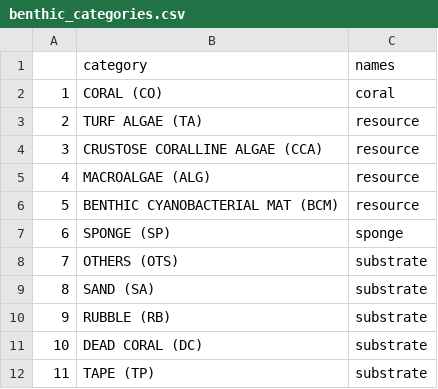
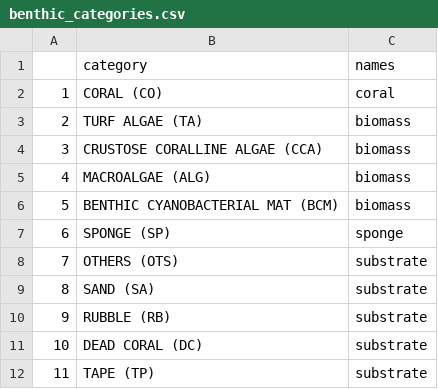
Before and after one commit to cheesesnakes/predator-loss, a CSV file: data/benthic_categories.csv, drawn as a sheet.

```diff
--- a/data/benthic_categories.csv
+++ b/data/benthic_categories.csv
@@ -2,6 +2,6 @@
 1,CORAL (CO),coral
-2,TURF ALGAE (TA),resource
-3,CRUSTOSE CORALLINE ALGAE (CCA),resource
-4,MACROALGAE (ALG),resource
-5,BENTHIC CYANOBACTERIAL MAT (BCM),resource
+2,TURF ALGAE (TA),biomass
+3,CRUSTOSE CORALLINE ALGAE (CCA),biomass
+4,MACROALGAE (ALG),biomass
+5,BENTHIC CYANOBACTERIAL MAT (BCM),biomass
 6,SPONGE (SP),sponge
```
Also changed, not shown: 6 other files.
